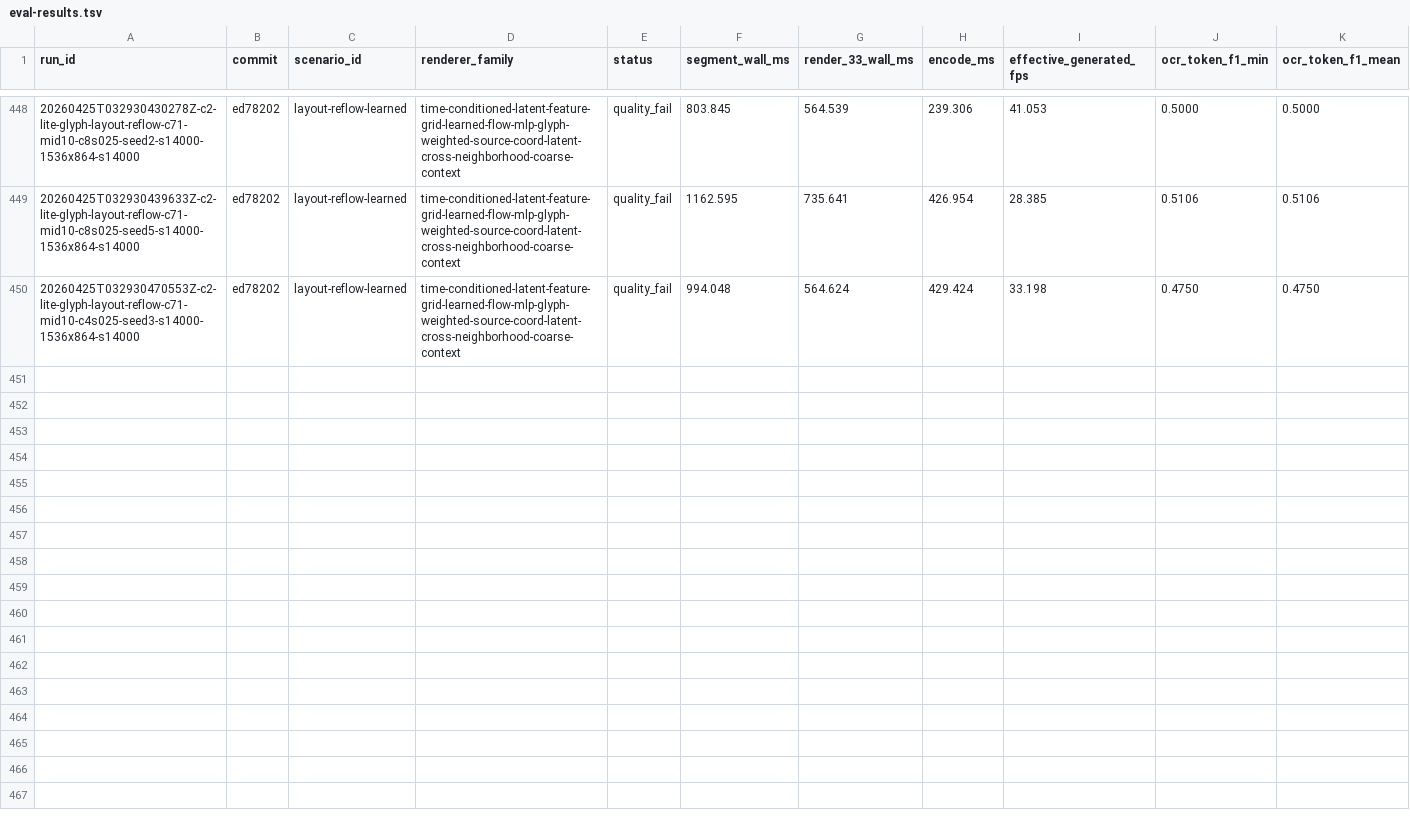
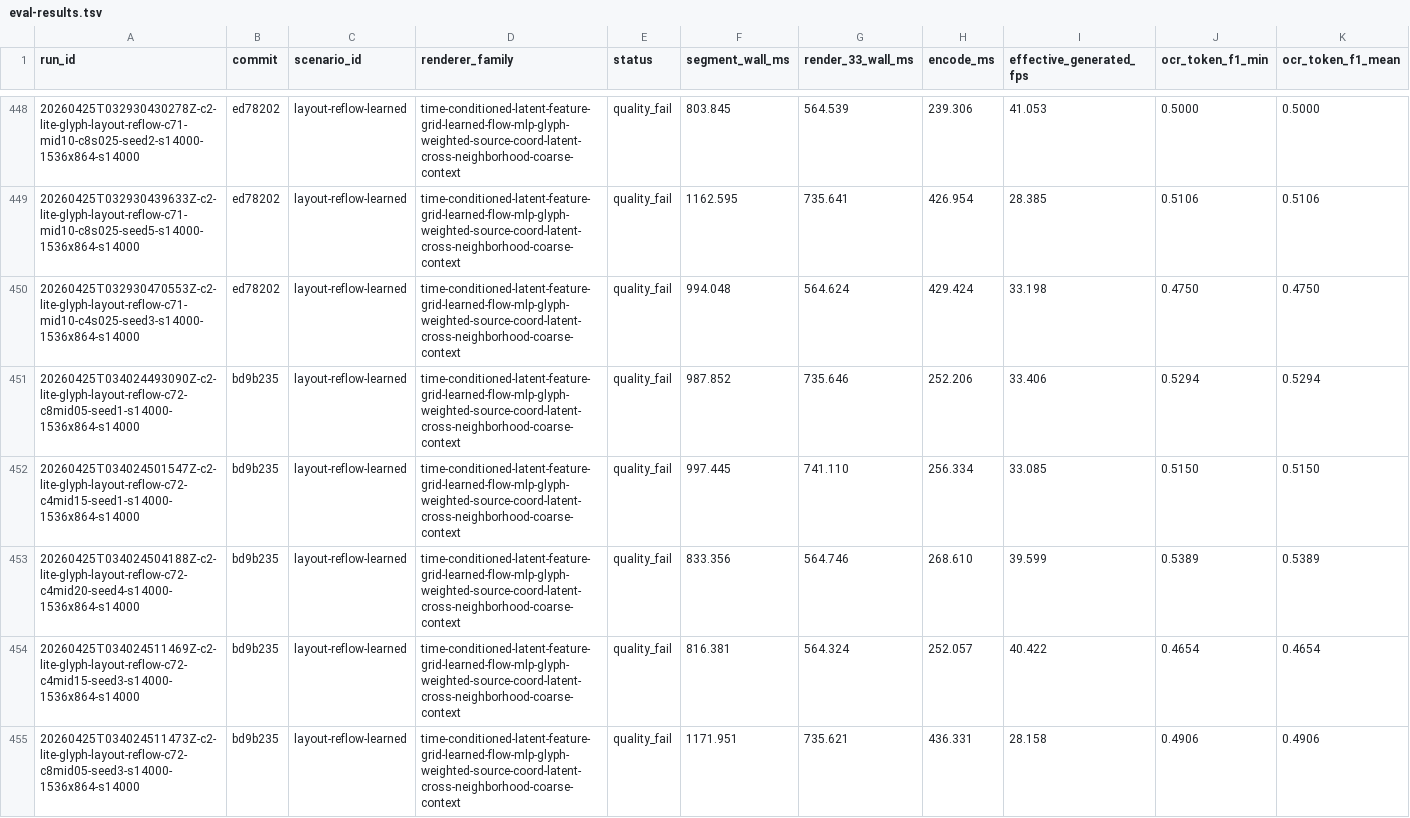
Before and after one commit to dennisonbertram/flipbook-research, a TSV file: docs/experiments/track-c/eval-results.tsv, drawn as a sheet; only a part is shown, gaps mark what is left out; rows hold the shown columns only; the diff covers the shown part only; the diff names each change by its address in the sheet, - before the commit and + after, or states it on an @@ line.

Commit message:
Update Track C results 2026-04-25 03:50 UTC

```diff
--- a/docs/experiments/track-c/eval-results.tsv
+++ b/docs/experiments/track-c/eval-results.tsv
+row 451: 20260425T034024493090Z-c2-lite-glyph-layout-reflow-c72-c8mid05-seed1-s14000-1536x864-s14000 | bd9b235 | layout-reflow-learned | time-conditioned-latent-feature-grid-learned-flow-mlp-glyph-weighted-source-coord-latent-cross-neighborhood-coarse-context | quality_fail | 987.852 | 735.646 | 252.206 | 33.406 | 0.5294 | 0.5294
+row 452: 20260425T034024501547Z-c2-lite-glyph-layout-reflow-c72-c4mid15-seed1-s14000-1536x864-s14000 | bd9b235 | layout-reflow-learned | time-conditioned-latent-feature-grid-learned-flow-mlp-glyph-weighted-source-coord-latent-cross-neighborhood-coarse-context | quality_fail | 997.445 | 741.110 | 256.334 | 33.085 | 0.5150 | 0.5150
+row 453: 20260425T034024504188Z-c2-lite-glyph-layout-reflow-c72-c4mid20-seed4-s14000-1536x864-s14000 | bd9b235 | layout-reflow-learned | time-conditioned-latent-feature-grid-learned-flow-mlp-glyph-weighted-source-coord-latent-cross-neighborhood-coarse-context | quality_fail | 833.356 | 564.746 | 268.610 | 39.599 | 0.5389 | 0.5389
+row 454: 20260425T034024511469Z-c2-lite-glyph-layout-reflow-c72-c4mid15-seed3-s14000-1536x864-s14000 | bd9b235 | layout-reflow-learned | time-conditioned-latent-feature-grid-learned-flow-mlp-glyph-weighted-source-coord-latent-cross-neighborhood-coarse-context | quality_fail | 816.381 | 564.324 | 252.057 | 40.422 | 0.4654 | 0.4654
+row 455: 20260425T034024511473Z-c2-lite-glyph-layout-reflow-c72-c8mid05-seed3-s14000-1536x864-s14000 | bd9b235 | layout-reflow-learned | time-conditioned-latent-feature-grid-learned-flow-mlp-glyph-weighted-source-coord-latent-cross-neighborhood-coarse-context | quality_fail | 1171.951 | 735.621 | 436.331 | 28.158 | 0.4906 | 0.4906
```
Also changed, not shown: 5 added rows elsewhere in this file, 15 other files.
